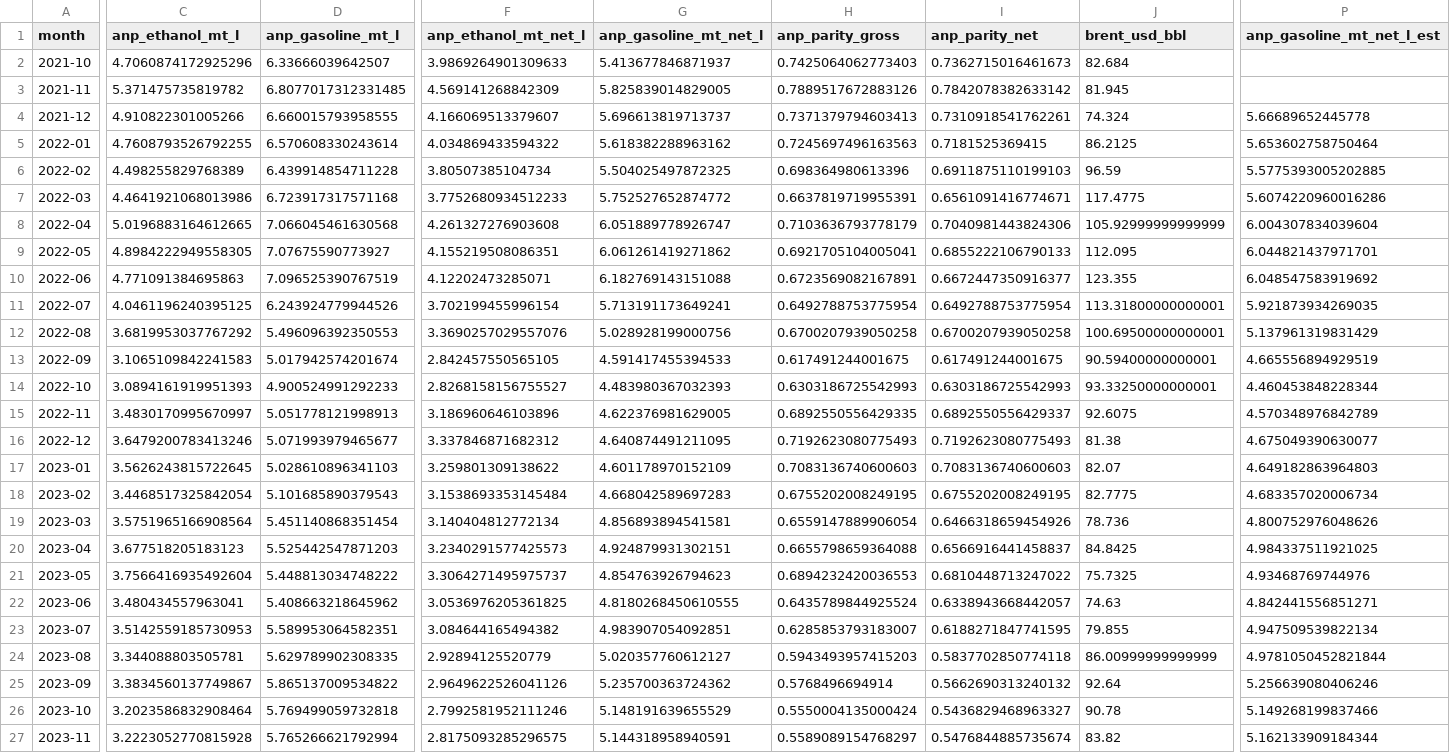
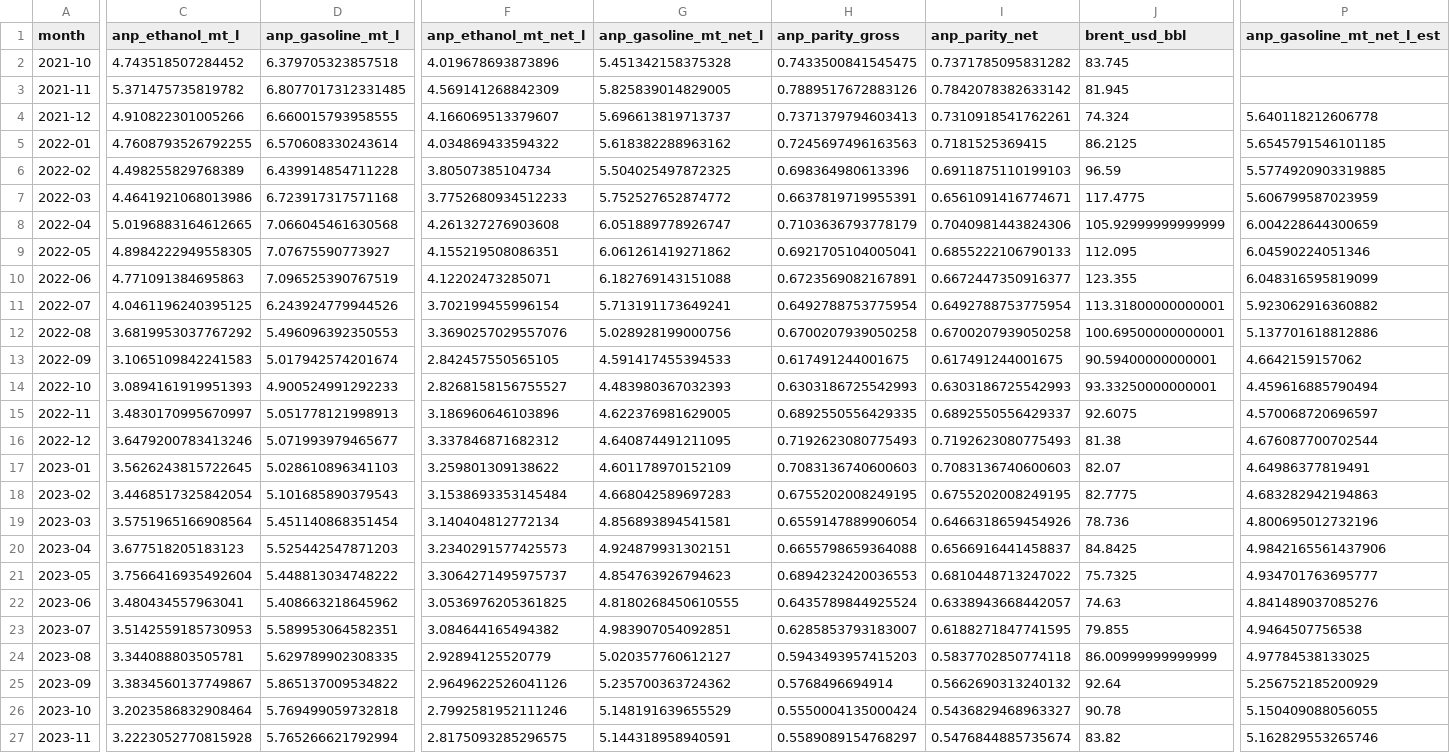
Before and after one commit to CBordaYupanqui/Etanol-de-maiz, a CSV file: outputs/monthly_history.csv, drawn as a sheet; only a part is shown, gaps mark what is left out; the diff covers the shown part only; the diff names each change by its address in the sheet, - before the commit and + after, or states it on an @@ line.

```diff
--- a/outputs/monthly_history.csv
+++ b/outputs/monthly_history.csv
-C2 (anp_ethanol_mt_l): 4.7060874172925296
+C2 (anp_ethanol_mt_l): 4.743518507284452
-D2 (anp_gasoline_mt_l): 6.33666039642507
+D2 (anp_gasoline_mt_l): 6.379705323857518
-F2 (anp_ethanol_mt_net_l): 3.9869264901309633
+F2 (anp_ethanol_mt_net_l): 4.019678693873896
-G2 (anp_gasoline_mt_net_l): 5.413677846871937
+G2 (anp_gasoline_mt_net_l): 5.451342158375328
-H2 (anp_parity_gross): 0.7425064062773403
+H2 (anp_parity_gross): 0.7433500841545475
-I2 (anp_parity_net): 0.7362715016461673
+I2 (anp_parity_net): 0.7371785095831282
-J2 (brent_usd_bbl): 82.684
+J2 (brent_usd_bbl): 83.745
-P4 (anp_gasoline_mt_net_l_est): 5.66689652445778
+P4 (anp_gasoline_mt_net_l_est): 5.640118212606778
-P5 (anp_gasoline_mt_net_l_est): 5.653602758750464
+P5 (anp_gasoline_mt_net_l_est): 5.6545791546101185
-P6 (anp_gasoline_mt_net_l_est): 5.5775393005202885
+P6 (anp_gasoline_mt_net_l_est): 5.5774920903319885
-P7 (anp_gasoline_mt_net_l_est): 5.6074220960016286
+P7 (anp_gasoline_mt_net_l_est): 5.606799587023959
-P8 (anp_gasoline_mt_net_l_est): 6.004307834039604
+P8 (anp_gasoline_mt_net_l_est): 6.004228644300659
-P9 (anp_gasoline_mt_net_l_est): 6.044821437971701
+P9 (anp_gasoline_mt_net_l_est): 6.04590224051346
-P10 (anp_gasoline_mt_net_l_est): 6.048547583919692
+P10 (anp_gasoline_mt_net_l_est): 6.048316595819099
-P11 (anp_gasoline_mt_net_l_est): 5.921873934269035
+P11 (anp_gasoline_mt_net_l_est): 5.923062916360882
-P12 (anp_gasoline_mt_net_l_est): 5.137961319831429
+P12 (anp_gasoline_mt_net_l_est): 5.137701618812886
-P13 (anp_gasoline_mt_net_l_est): 4.665556894929519
+P13 (anp_gasoline_mt_net_l_est): 4.6642159157062
-P14 (anp_gasoline_mt_net_l_est): 4.460453848228344
+P14 (anp_gasoline_mt_net_l_est): 4.459616885790494
-P15 (anp_gasoline_mt_net_l_est): 4.570348976842789
+P15 (anp_gasoline_mt_net_l_est): 4.570068720696597
-P16 (anp_gasoline_mt_net_l_est): 4.675049390630077
+P16 (anp_gasoline_mt_net_l_est): 4.676087700702544
-P17 (anp_gasoline_mt_net_l_est): 4.649182863964803
+P17 (anp_gasoline_mt_net_l_est): 4.64986377819491
-P18 (anp_gasoline_mt_net_l_est): 4.683357020006734
+P18 (anp_gasoline_mt_net_l_est): 4.683282942194863
-P19 (anp_gasoline_mt_net_l_est): 4.800752976048626
+P19 (anp_gasoline_mt_net_l_est): 4.800695012732196
-P20 (anp_gasoline_mt_net_l_est): 4.984337511921025
+P20 (anp_gasoline_mt_net_l_est): 4.9842165561437906
-P21 (anp_gasoline_mt_net_l_est): 4.93468769744976
+P21 (anp_gasoline_mt_net_l_est): 4.934701763695777
-P22 (anp_gasoline_mt_net_l_est): 4.842441556851271
+P22 (anp_gasoline_mt_net_l_est): 4.841489037085276
-P23 (anp_gasoline_mt_net_l_est): 4.947509539822134
+P23 (anp_gasoline_mt_net_l_est): 4.9464507756538
-P24 (anp_gasoline_mt_net_l_est): 4.9781050452821844
+P24 (anp_gasoline_mt_net_l_est): 4.97784538133025
-P25 (anp_gasoline_mt_net_l_est): 5.256639080406246
+P25 (anp_gasoline_mt_net_l_est): 5.256752185200929
-P26 (anp_gasoline_mt_net_l_est): 5.149268199837466
+P26 (anp_gasoline_mt_net_l_est): 5.150409088056055
-P27 (anp_gasoline_mt_net_l_est): 5.162133909184344
+P27 (anp_gasoline_mt_net_l_est): 5.162829553265746
```
Also changed, not shown: 37 edited cells elsewhere in this file, outputs/backtest_predictions.csv, outputs/forecasts.csv, 10 other files.
